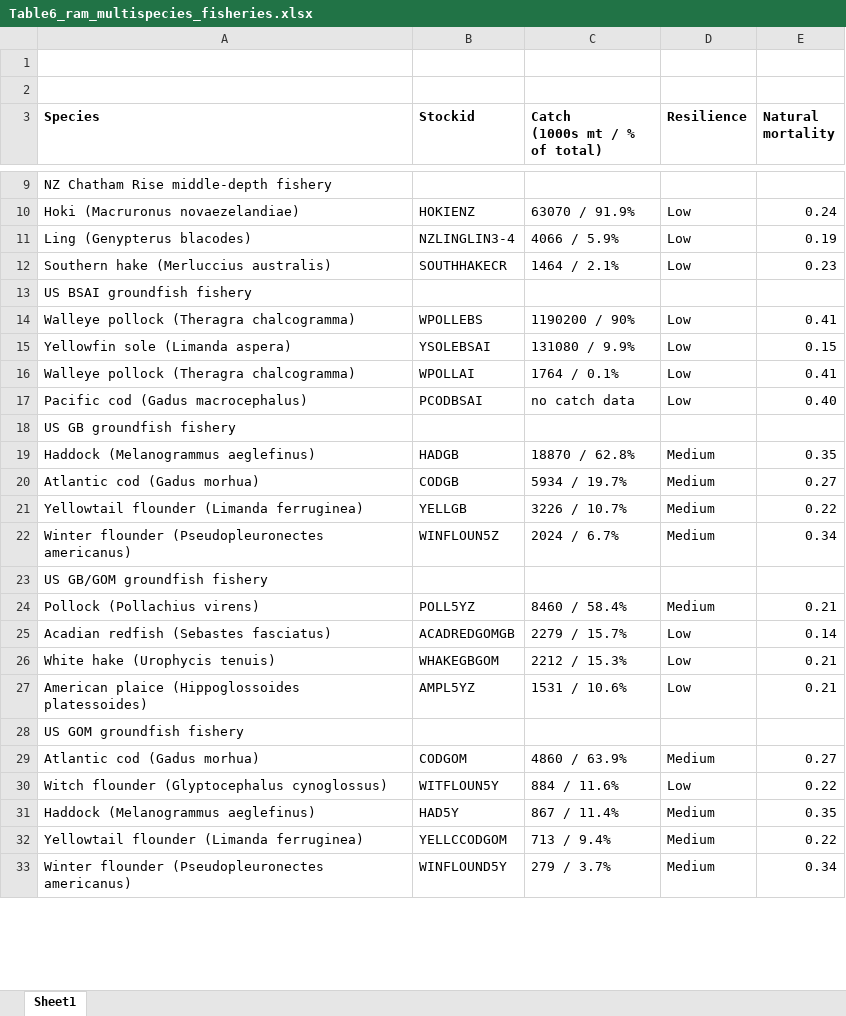
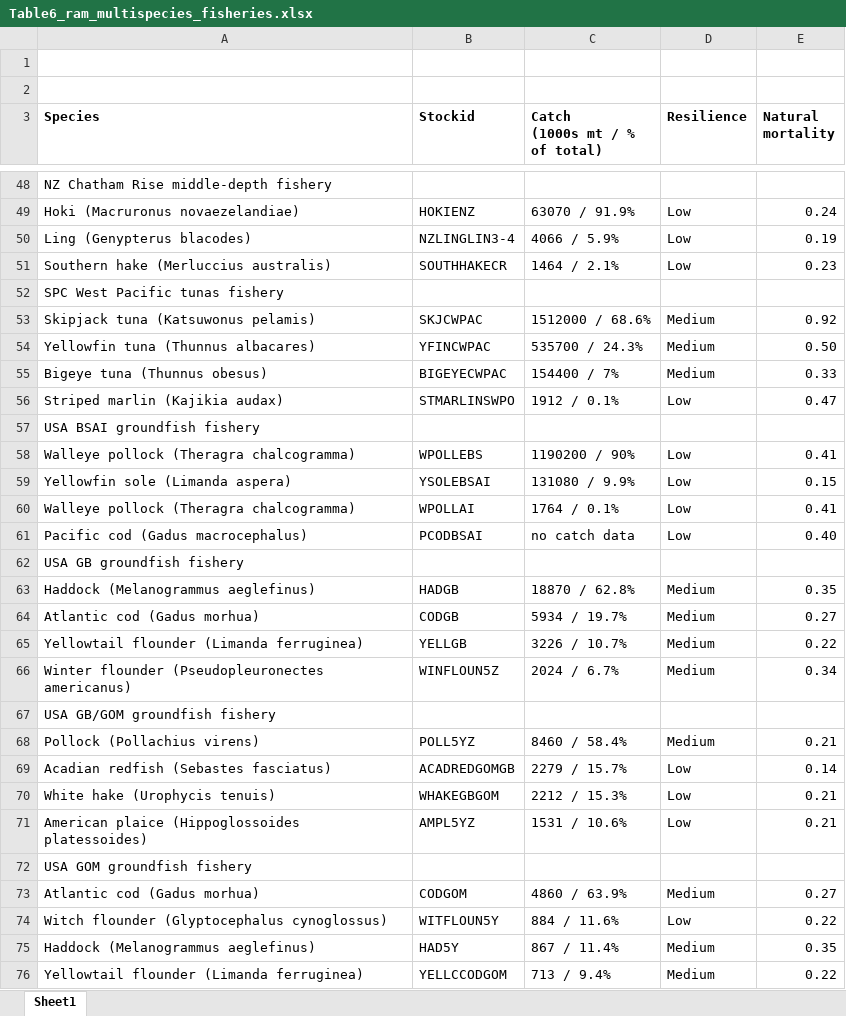
Before and after one commit to MS-COM/mscom, an Excel workbook: tables/Table6_ram_multispecies_fisheries.xlsx, sheet Sheet1, drawn as a sheet; only a part is shown, gaps mark what is left out; the shorter side is filled out with more unchanged rows; values as stored, in another font and other column widths than the file's, no borders; addresses are those after the commit; the diff covers the shown part only; the diff names each change by its address in the sheet, - before the commit and + after, or states it on an @@ line.

```diff
--- a/tables/Table6_ram_multispecies_fisheries.xlsx (sheet Sheet1)
+++ b/tables/Table6_ram_multispecies_fisheries.xlsx (sheet Sheet1)
-A52 (Species): US BSAI groundfish fishery
+A52 (Species): SPC West Pacific tunas fishery
+row 53: Skipjack tuna (Katsuwonus pelamis) | SKJCWPAC | 1512000 / 68.6% | Medium | 0.92
+row 54: Yellowfin tuna (Thunnus albacares) | YFINCWPAC | 535700 / 24.3% | Medium | 0.50
+row 55: Bigeye tuna (Thunnus obesus) | BIGEYECWPAC | 154400 / 7% | Medium | 0.33
+row 56: Striped marlin (Kajikia audax) | STMARLINSWPO | 1912 / 0.1% | Low | 0.47
+row 57: USA BSAI groundfish fishery
-A62 (Species): US GB groundfish fishery
+A62 (Species): USA GB groundfish fishery
-A67 (Species): US GB/GOM groundfish fishery
+A67 (Species): USA GB/GOM groundfish fishery
-A72 (Species): US GOM groundfish fishery
+A72 (Species): USA GOM groundfish fishery
```
Also changed, not shown: 42 added rows and 2 edited cells elsewhere in this sheet, tables/Table5_ram_ms_fisheries_overview.xlsx, 6 other files.
